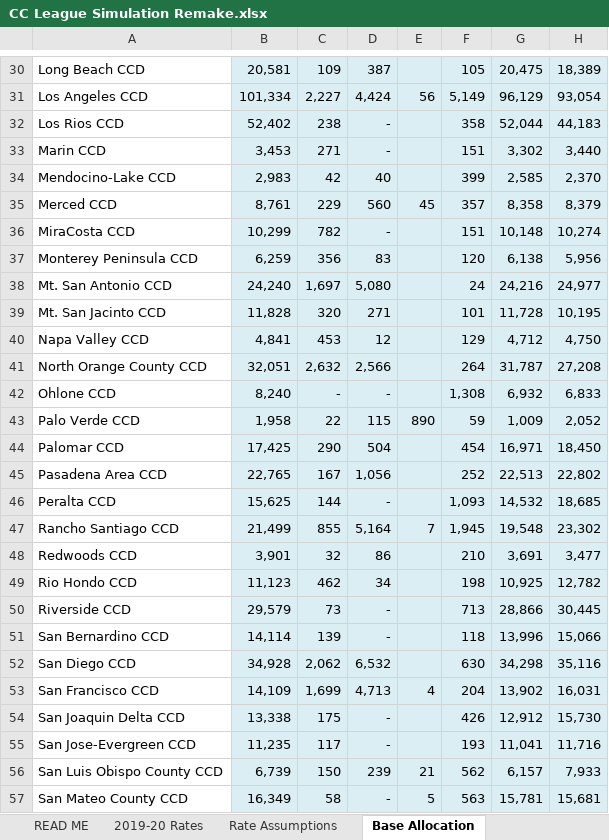
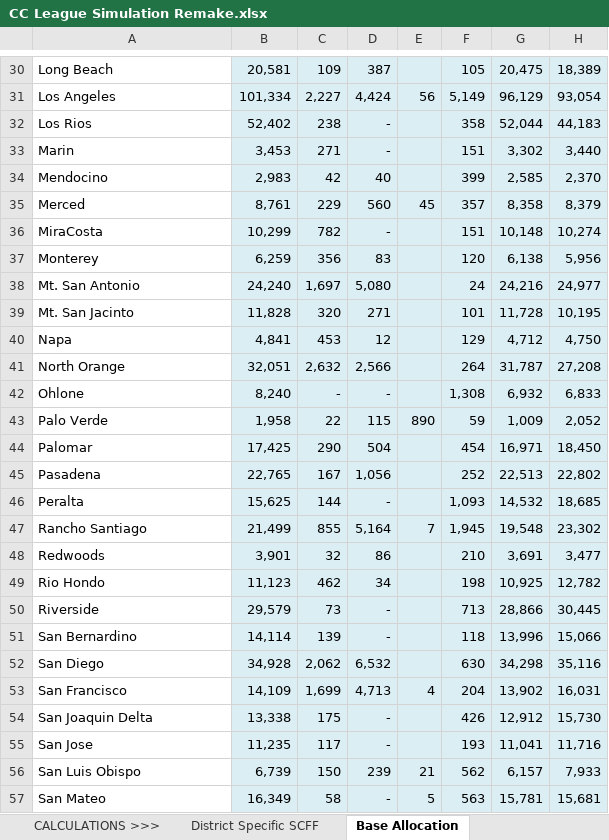
Before and after one commit to JonahBreslow/CC-League, an Excel workbook: CC League Simulation Remake.xlsx, sheet Base Allocation, drawn as a sheet; only a part is shown, gaps mark what is left out; values as stored, in another font and other column widths than the file's, no borders; the diff covers the shown part only; the diff names each change by its address in the sheet, - before the commit and + after, or states it on an @@ line.

```diff
--- a/CC League Simulation Remake.xlsx (sheet Base Allocation)
+++ b/CC League Simulation Remake.xlsx (sheet Base Allocation)
+sheet tab: CALCULATIONS >>>
+sheet tab: District Specific SCFF
-A30: Long Beach CCD
+A30: Long Beach
-A31: Los Angeles CCD
+A31: Los Angeles
-A32: Los Rios CCD
+A32: Los Rios
-A33: Marin CCD
+A33: Marin
-A34: Mendocino-Lake CCD
+A34: Mendocino
-A35: Merced CCD
+A35: Merced
-A36: MiraCosta CCD
+A36: MiraCosta
-A37: Monterey Peninsula CCD
+A37: Monterey
-A38: Mt. San Antonio CCD
+A38: Mt. San Antonio
-A39: Mt. San Jacinto CCD
+A39: Mt. San Jacinto
-A40: Napa Valley CCD
+A40: Napa
-A41: North Orange County CCD
+A41: North Orange
-A42: Ohlone CCD
+A42: Ohlone
-A43: Palo Verde CCD
+A43: Palo Verde
-A44: Palomar CCD
+A44: Palomar
-A45: Pasadena Area CCD
+A45: Pasadena
-A46: Peralta CCD
+A46: Peralta
-A47: Rancho Santiago CCD
+A47: Rancho Santiago
-A48: Redwoods CCD
+A48: Redwoods
-A49: Rio Hondo CCD
+A49: Rio Hondo
-A50: Riverside CCD
+A50: Riverside
-A51: San Bernardino CCD
+A51: San Bernardino
-A52: San Diego CCD
+A52: San Diego
-A53: San Francisco CCD
+A53: San Francisco
-A54: San Joaquin Delta CCD
+A54: San Joaquin Delta
-A55: San Jose-Evergreen CCD
+A55: San Jose
-A56: San Luis Obispo County CCD
+A56: San Luis Obispo
-A57: San Mateo County CCD
+A57: San Mateo
```
Also changed, not shown: 45 edited cells elsewhere in this sheet, sheet Supplemental Allocation, sheet Rate Assumptions, sheet 2019-20 Rates, other sheet tabs, formulas that keep their value, 5 other files.
